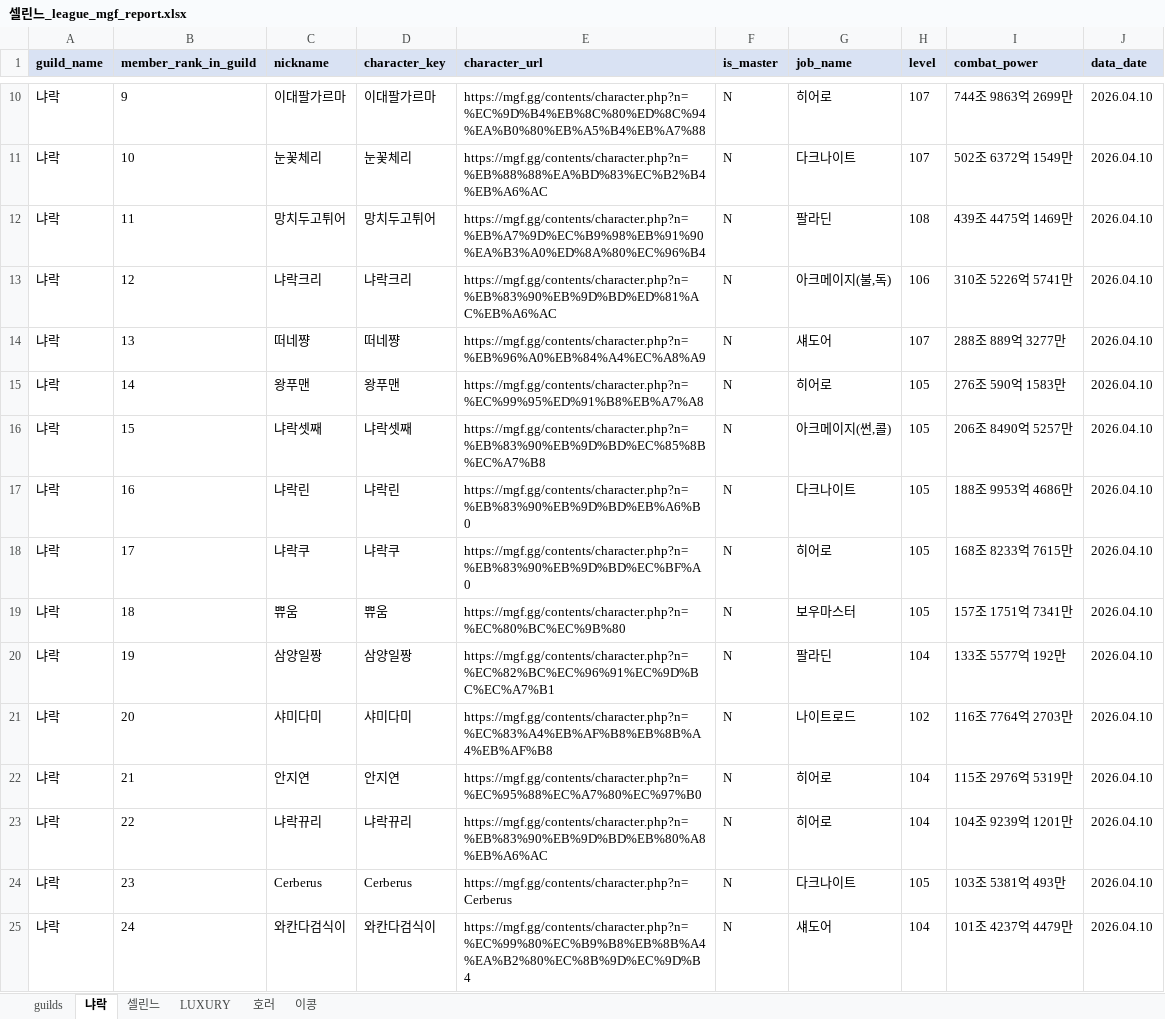
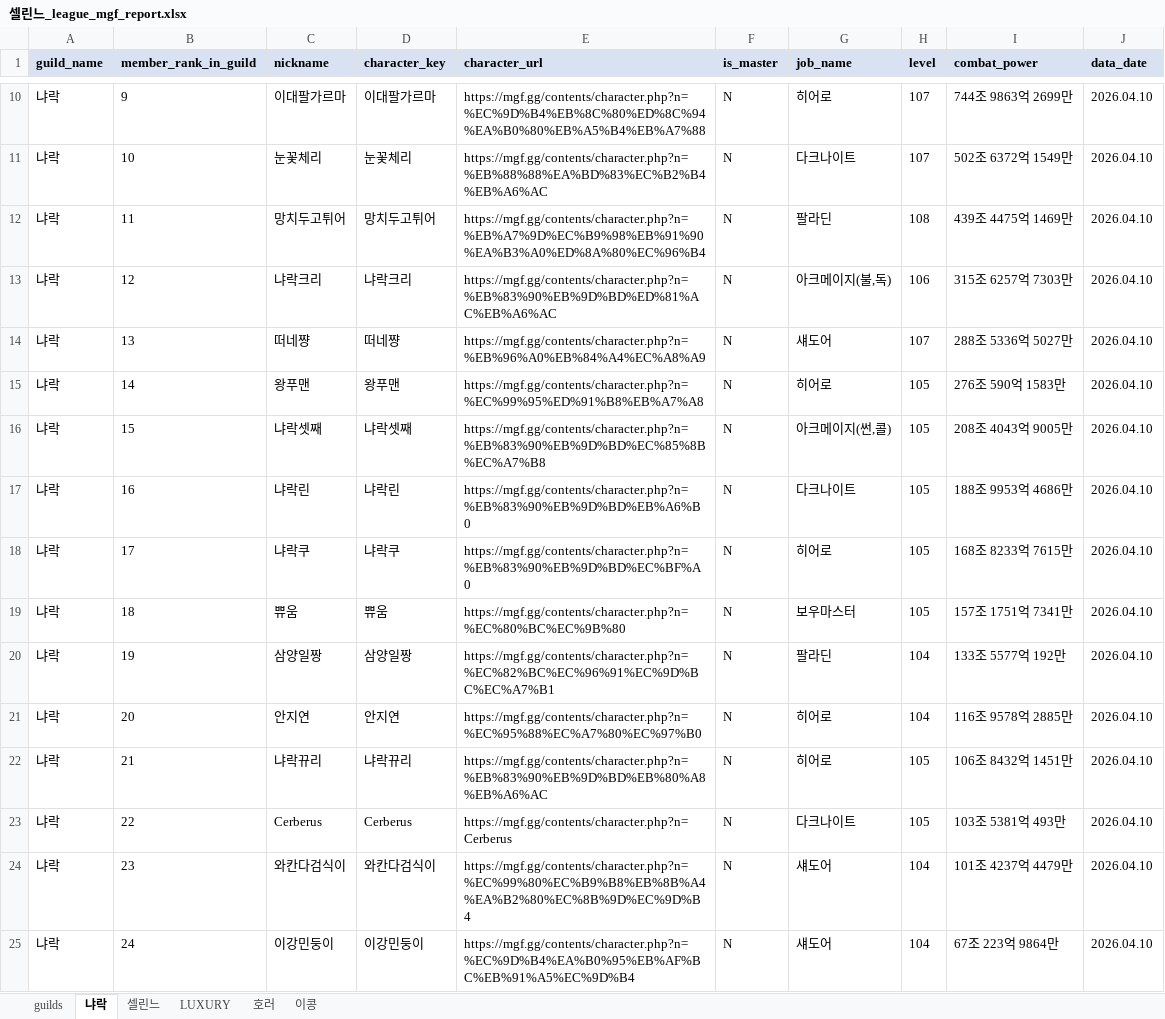
Before and after one commit to pogas/mgf_guild_match, an Excel workbook: reports/셀린느/셀린느_league_mgf_report.xlsx, sheet 냐락, drawn as a sheet; only a part is shown, gaps mark what is left out; values as stored, in another font and other column widths than the file's, no borders; the diff covers the shown part only; the diff names each change by its address in the sheet, - before the commit and + after, or states it on an @@ line.

Commit message:
build: 셀린느 대항전 산출물 갱신
Ultraworked with [Sisyphus](https://github.com/code-yeongyu/oh-my-openagent)

Co-authored-by: Sisyphus <clio-agent@sisyphuslabs.ai>

```diff
--- a/reports/셀린느/셀린느_league_mgf_report.xlsx (sheet 냐락)
+++ b/reports/셀린느/셀린느_league_mgf_report.xlsx (sheet 냐락)
-I13 (combat_power): 310조 5226억 5741만
+I13 (combat_power): 315조 6257억 7303만
-I14 (combat_power): 288조 889억 3277만
+I14 (combat_power): 288조 5336억 5027만
-I16 (combat_power): 206조 8490억 5257만
+I16 (combat_power): 208조 4043억 9005만
-C21 (nickname): 샤미다미
+C21 (nickname): 안지연
-D21 (character_key): 샤미다미
+D21 (character_key): 안지연
-E21 (character_url): https://mgf.gg/contents/character.php?n=%EC%83%A4%EB%AF%B8%EB%8B%A4%EB%AF%B8
+E21 (character_url): https://mgf.gg/contents/character.php?n=%EC%95%88%EC%A7%80%EC%97%B0
-G21 (job_name): 나이트로드
+G21 (job_name): 히어로
-H21 (level): 102
+H21 (level): 104
-I21 (combat_power): 116조 7764억 2703만
+I21 (combat_power): 116조 9578억 2885만
-C22 (nickname): 안지연
+C22 (nickname): 냐락뀨리
-D22 (character_key): 안지연
+D22 (character_key): 냐락뀨리
-E22 (character_url): https://mgf.gg/contents/character.php?n=%EC%95%88%EC%A7%80%EC%97%B0
+E22 (character_url): https://mgf.gg/contents/character.php?n=%EB%83%90%EB%9D%BD%EB%80%A8%EB%A6%AC
-H22:H23 (level): 104
+H22:H23 (level): 105
-I22 (combat_power): 115조 2976억 5319만
+I22 (combat_power): 106조 8432억 1451만
-C23 (nickname): 냐락뀨리
+C23 (nickname): Cerberus
-D23 (character_key): 냐락뀨리
+D23 (character_key): Cerberus
-E23 (character_url): https://mgf.gg/contents/character.php?n=%EB%83%90%EB%9D%BD%EB%80%A8%EB%A6%AC
+E23 (character_url): https://mgf.gg/contents/character.php?n=Cerberus
-G23 (job_name): 히어로
+G23 (job_name): 다크나이트
-I23 (combat_power): 104조 9239억 1201만
+I23 (combat_power): 103조 5381억 493만
-C24 (nickname): Cerberus
+C24 (nickname): 와칸다검식이
-D24 (character_key): Cerberus
+D24 (character_key): 와칸다검식이
-E24 (character_url): https://mgf.gg/contents/character.php?n=Cerberus
+E24 (character_url): https://mgf.gg/contents/character.php?n=%EC%99%80%EC%B9%B8%EB%8B%A4%EA%B2%80%EC%8B%9D%EC%9D%B4
-G24 (job_name): 다크나이트
+G24 (job_name): 섀도어
-H24 (level): 105
+H24 (level): 104
-I24 (combat_power): 103조 5381억 493만
+I24 (combat_power): 101조 4237억 4479만
-C25 (nickname): 와칸다검식이
+C25 (nickname): 이강민둥이
-D25 (character_key): 와칸다검식이
+D25 (character_key): 이강민둥이
-E25 (character_url): https://mgf.gg/contents/character.php?n=%EC%99%80%EC%B9%B8%EB%8B%A4%EA%B2%80%EC%8B%9D%EC%9D%B4
+E25 (character_url): https://mgf.gg/contents/character.php?n=%EC%9D%B4%EA%B0%95%EB%AF%BC%EB%91%A5%EC%9D%B4
-I25 (combat_power): 101조 4237억 4479만
+I25 (combat_power): 67조 223억 9864만
```
Also changed, not shown: 1 removed row and 32 edited cells elsewhere in this sheet, sheet LUXURY, sheet 이콩, sheet 호러, sheet 셀린느, 2 other files.
